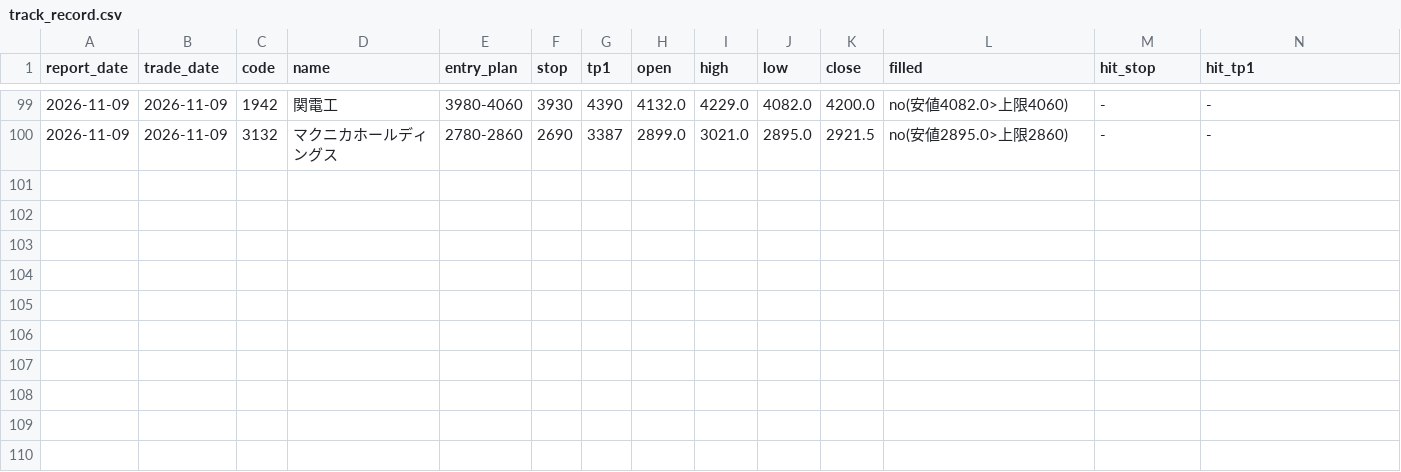
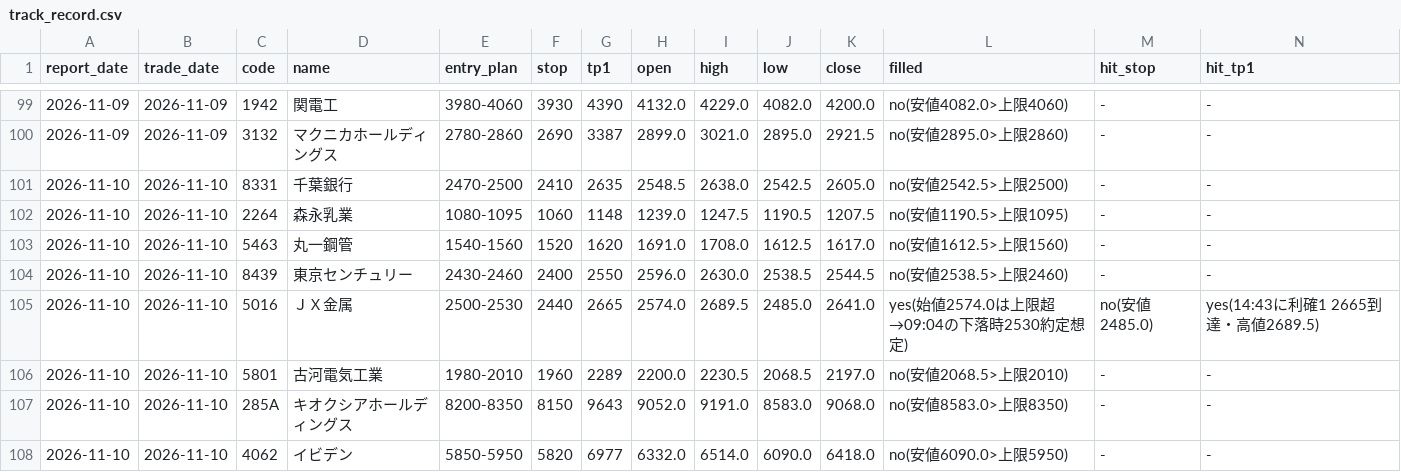
Before and after one commit to hiroto1209-sketch/jp-stock-report, a CSV file: track_record.csv, drawn as a sheet; only a part is shown, gaps mark what is left out; rows hold the shown columns only; the diff names each change by its address in the sheet, - before the commit and + after, or states it on an @@ line.

```diff
--- a/track_record.csv
+++ b/track_record.csv
+row 101: 2026-11-10 | 2026-11-10 | 8331 | 千葉銀行 | 2470-2500 | 2410 | 2635 | 2548.5 | 2638.0 | 2542.5 | 2605.0 | no(安値2542.5>上限2500) | - | -
+row 102: 2026-11-10 | 2026-11-10 | 2264 | 森永乳業 | 1080-1095 | 1060 | 1148 | 1239.0 | 1247.5 | 1190.5 | 1207.5 | no(安値1190.5>上限1095) | - | -
+row 103: 2026-11-10 | 2026-11-10 | 5463 | 丸一鋼管 | 1540-1560 | 1520 | 1620 | 1691.0 | 1708.0 | 1612.5 | 1617.0 | no(安値1612.5>上限1560) | - | -
+row 104: 2026-11-10 | 2026-11-10 | 8439 | 東京センチュリー | 2430-2460 | 2400 | 2550 | 2596.0 | 2630.0 | 2538.5 | 2544.5 | no(安値2538.5>上限2460) | - | -
+row 105: 2026-11-10 | 2026-11-10 | 5016 | ＪＸ金属 | 2500-2530 | 2440 | 2665 | 2574.0 | 2689.5 | 2485.0 | 2641.0 | yes(始値2574.0は上限超→09:04の下落時2530約定想定) | no(安値2485.0) | yes(14:43に利確1 2665到達・高値2689.5)
+row 106: 2026-11-10 | 2026-11-10 | 5801 | 古河電気工業 | 1980-2010 | 1960 | 2289 | 2200.0 | 2230.5 | 2068.5 | 2197.0 | no(安値2068.5>上限2010) | - | -
+row 107: 2026-11-10 | 2026-11-10 | 285A | キオクシアホールディングス | 8200-8350 | 8150 | 9643 | 9052.0 | 9191.0 | 8583.0 | 9068.0 | no(安値8583.0>上限8350) | - | -
+row 108: 2026-11-10 | 2026-11-10 | 4062 | イビデン | 5850-5950 | 5820 | 6977 | 6332.0 | 6514.0 | 6090.0 | 6418.0 | no(安値6090.0>上限5950) | - | -
```
Also changed, not shown: 25 other files.
